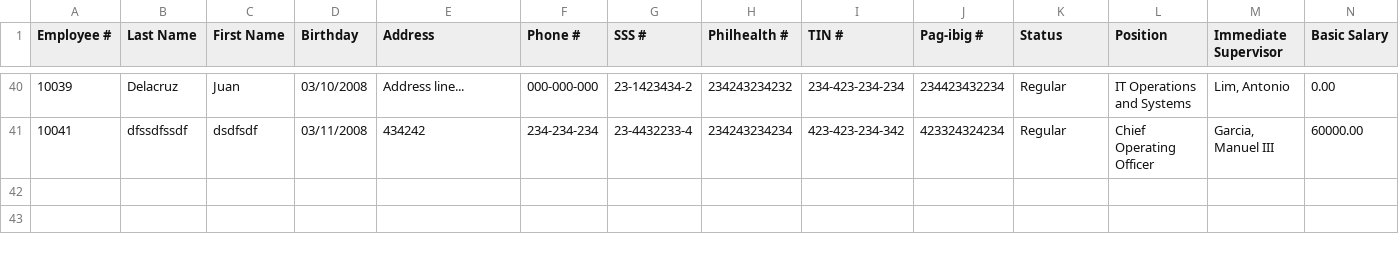
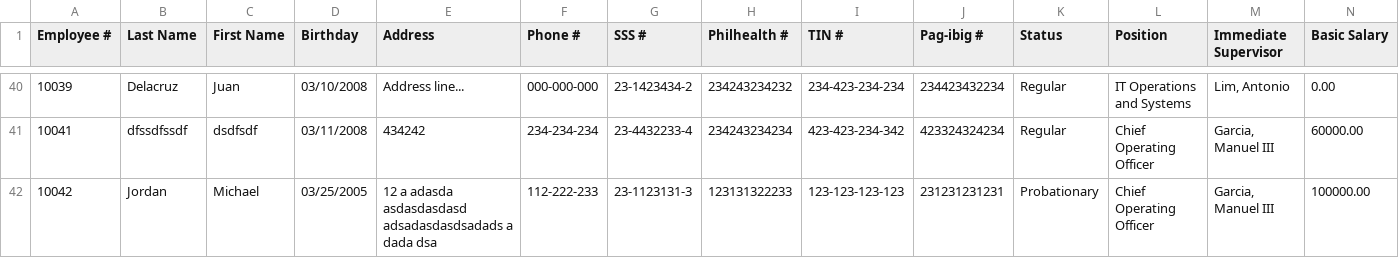
Before and after one commit to aasarmiento/OOP-Group15, a CSV file: Desktop/MotorPH OOP/resources/MotorPH_EmployeeData.csv, drawn as a sheet; only a part is shown, gaps mark what is left out; rows hold the shown columns only; the diff names each change by its address in the sheet, - before the commit and + after, or states it on an @@ line.

```diff
--- a/Desktop/MotorPH OOP/resources/MotorPH_EmployeeData.csv
+++ b/Desktop/MotorPH OOP/resources/MotorPH_EmployeeData.csv
+row 42: 10042 | Jordan | Michael | 03/25/2005 | 12 a adasda asdasdasdasd adsadasdasdsadads a dada dsa | 112-222-233 | 23-1123131-3 | 123131322233 | 123-123-123-123 | 231231231231 | Probationary | Chief Operating Officer | Garcia, Manuel III | 100000.00
```
Also changed, not shown: Desktop/MotorPH OOP/resources/MotorPH_AttendanceRecord.csv, Desktop/MotorPH OOP/resources/MotorPH_ITTickets.csv, 11 other files.
